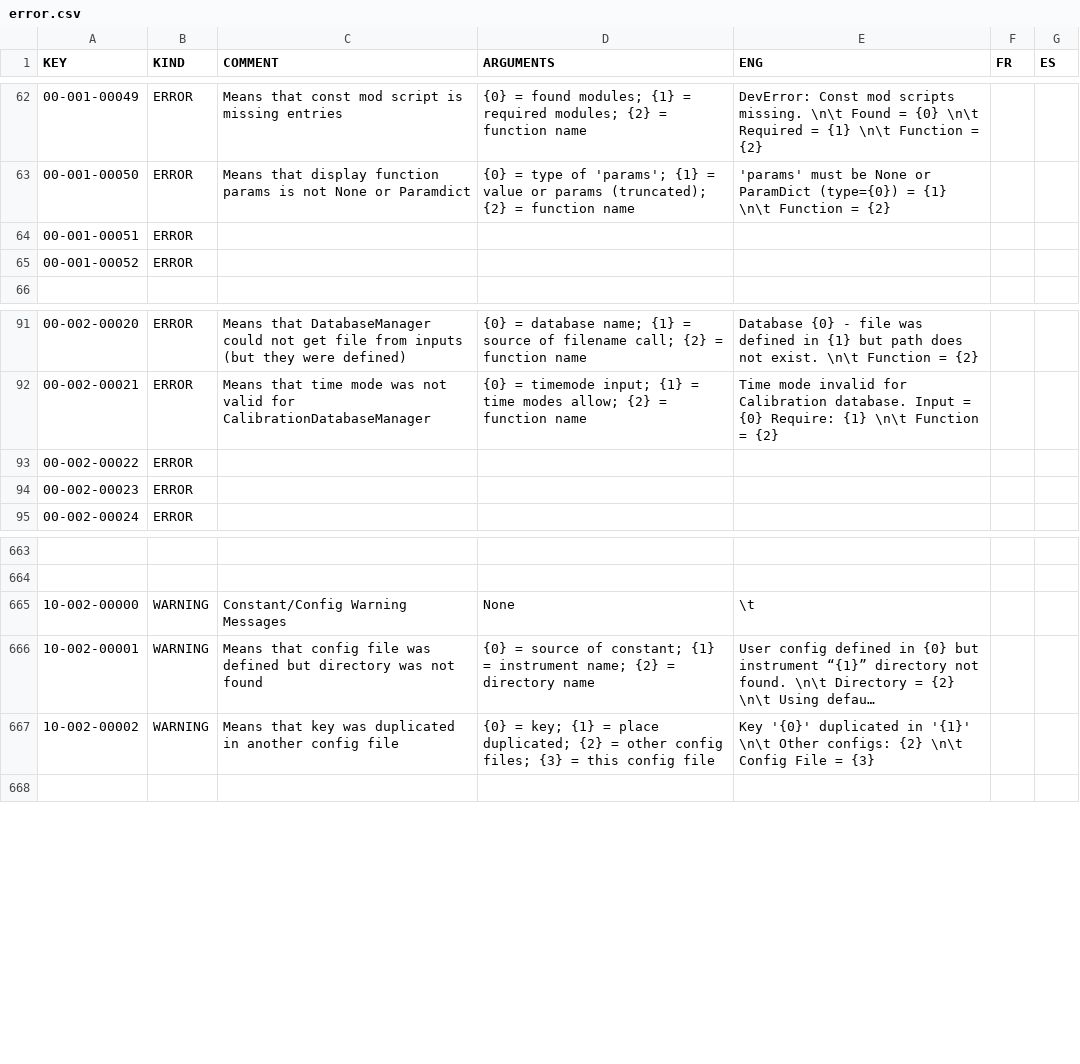
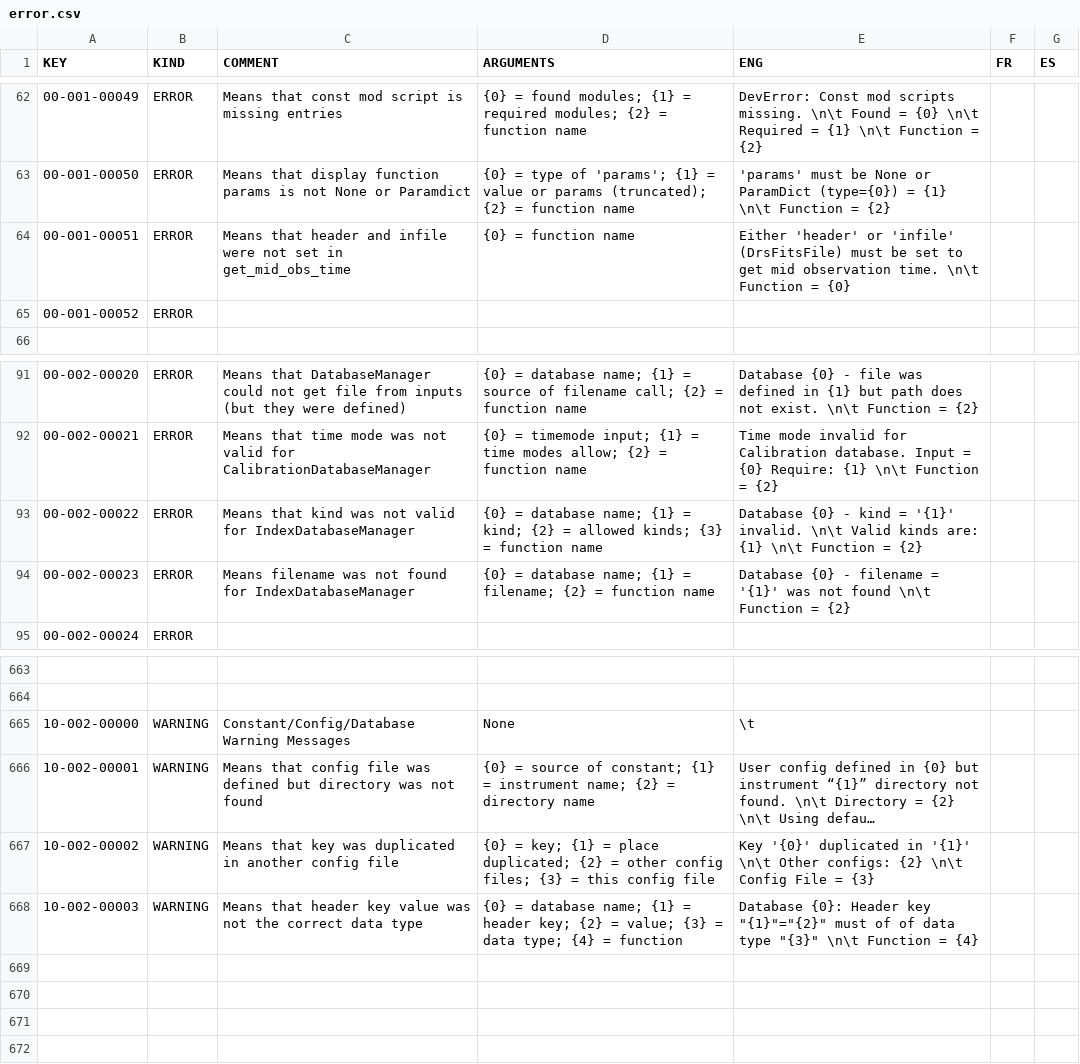
Before and after one commit to njcuk9999/apero-drs, a CSV file: apero/lang/databases/error.csv, drawn as a sheet; only a part is shown, gaps mark what is left out; long unchanged cells end in …; the diff names each change by its address in the sheet, - before the commit and + after, or states it on an @@ line.

Commit message:
update language database

```diff
--- a/apero/lang/databases/error.csv
+++ b/apero/lang/databases/error.csv
-C64 (COMMENT): (empty)
+C64 (COMMENT): Means that header and infile were not set in get_mid_obs_time
-D64 (ARGUMENTS): (empty)
+D64 (ARGUMENTS): {0} = function name
-E64 (ENG): (empty)
+E64 (ENG): Either 'header' or 'infile' (DrsFitsFile) must be set to get mid observation time. \n\t Function = {0}
-C93 (COMMENT): (empty)
+C93 (COMMENT): Means that kind was not valid for IndexDatabaseManager
-D93 (ARGUMENTS): (empty)
+D93 (ARGUMENTS): {0} = database name; {1} = kind; {2} = allowed kinds; {3} = function name
-E93 (ENG): (empty)
+E93 (ENG): Database {0} - kind = '{1}' invalid. \n\t Valid kinds are: {1} \n\t Function = {2}
-C94 (COMMENT): (empty)
+C94 (COMMENT): Means filename was not found for IndexDatabaseManager
-D94 (ARGUMENTS): (empty)
+D94 (ARGUMENTS): {0} = database name; {1} = filename; {2} = function name
-E94 (ENG): (empty)
+E94 (ENG): Database {0} - filename = '{1}' was not found \n\t Function = {2}
-C665 (COMMENT): Constant/Config Warning Messages
+C665 (COMMENT): Constant/Config/Database Warning Messages
+row 668: 10-002-00003 | WARNING | Means that header key value was not the correct data type | {0} = database name; {1} = header key; {2} = value; {3} = data type; {4} = function | Database {0}: Header key "{1}"="{2}" must of of data type "{3}" \n\t Function = {4}
+row 669: (empty)
+row 670: (empty)
+row 671: (empty)
```
Also changed, not shown: 2 other files.
